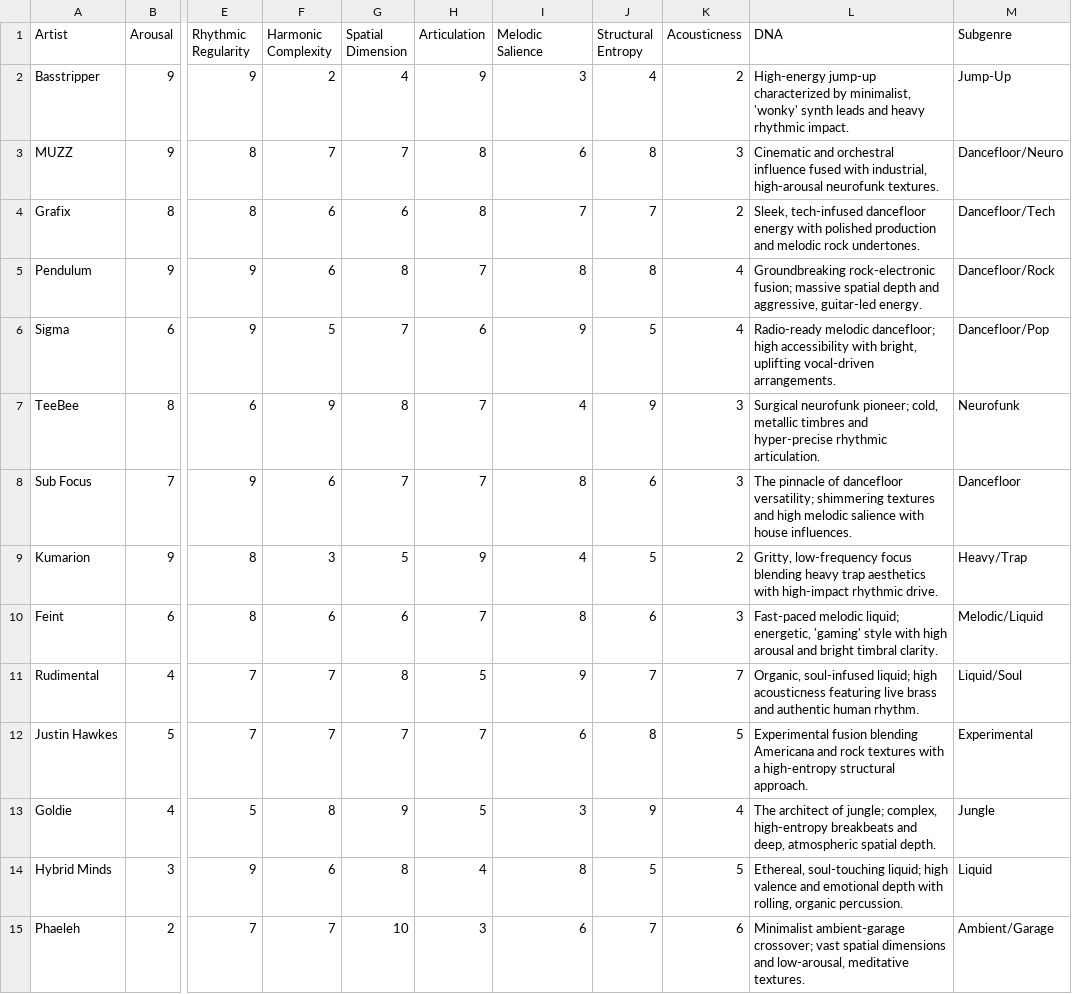
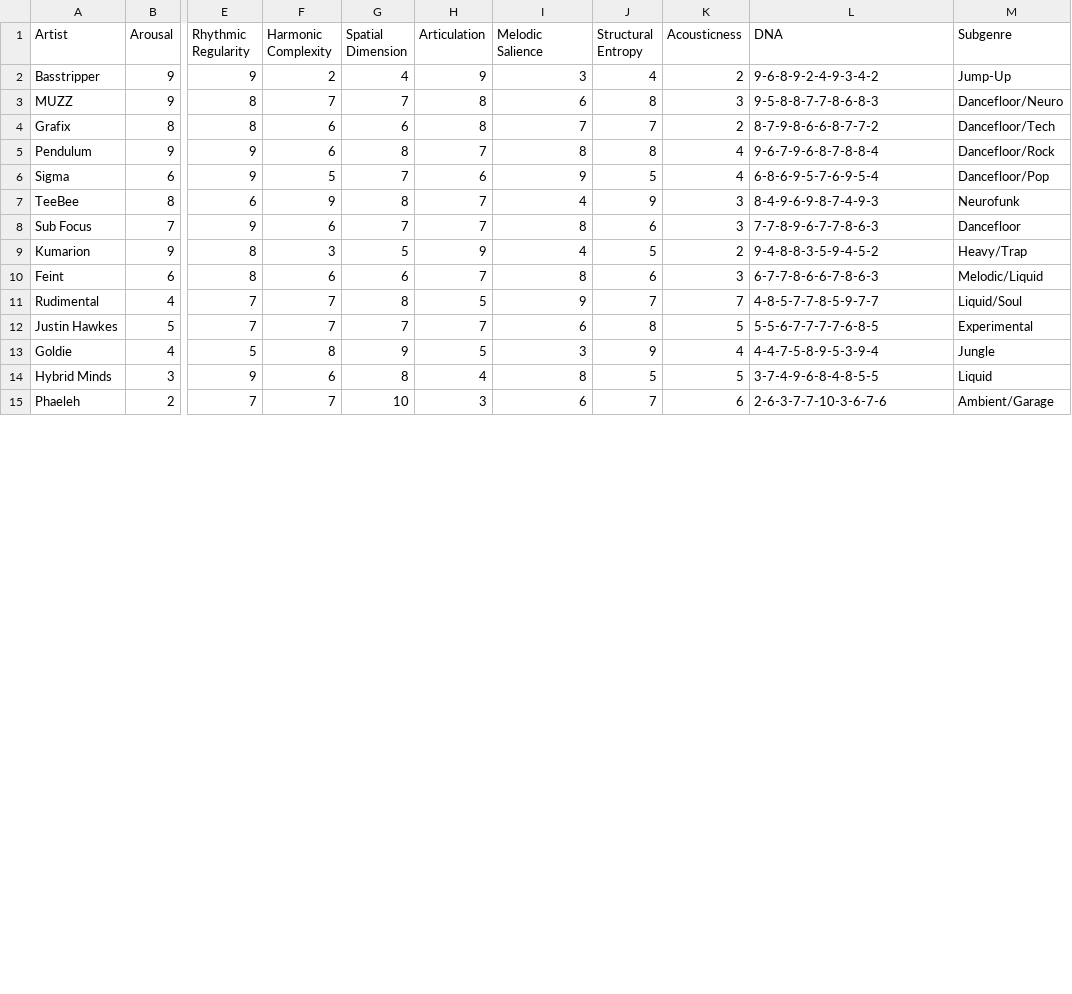
Before and after one commit to RosterAlchemist/PolyJamerous, a CSV file: artists.csv, drawn as a sheet; only a part is shown, gaps mark what is left out; the diff covers the shown part only; the diff names each change by its address in the sheet, - before the commit and + after, or states it on an @@ line.

```diff
--- a/artists.csv
+++ b/artists.csv
-L2 (DNA): High-energy jump-up characterized by minimalist, 'wonky' synth leads and heavy rhythmic impact.
+L2 (DNA): 9-6-8-9-2-4-9-3-4-2
-L3 (DNA): Cinematic and orchestral influence fused with industrial, high-arousal neurofunk textures.
+L3 (DNA): 9-5-8-8-7-7-8-6-8-3
-L4 (DNA): Sleek, tech-infused dancefloor energy with polished production and melodic rock undertones.
+L4 (DNA): 8-7-9-8-6-6-8-7-7-2
-L5 (DNA): Groundbreaking rock-electronic fusion; massive spatial depth and aggressive, guitar-led energy.
+L5 (DNA): 9-6-7-9-6-8-7-8-8-4
-L6 (DNA): Radio-ready melodic dancefloor; high accessibility with bright, uplifting vocal-driven arrangements.
+L6 (DNA): 6-8-6-9-5-7-6-9-5-4
-L7 (DNA): Surgical neurofunk pioneer; cold, metallic timbres and hyper-precise rhythmic articulation.
+L7 (DNA): 8-4-9-6-9-8-7-4-9-3
-L8 (DNA): The pinnacle of dancefloor versatility; shimmering textures and high melodic salience with house influences.
+L8 (DNA): 7-7-8-9-6-7-7-8-6-3
-L9 (DNA): Gritty, low-frequency focus blending heavy trap aesthetics with high-impact rhythmic drive.
+L9 (DNA): 9-4-8-8-3-5-9-4-5-2
-L10 (DNA): Fast-paced melodic liquid; energetic, 'gaming' style with high arousal and bright timbral clarity.
+L10 (DNA): 6-7-7-8-6-6-7-8-6-3
-L11 (DNA): Organic, soul-infused liquid; high acousticness featuring live brass and authentic human rhythm.
+L11 (DNA): 4-8-5-7-7-8-5-9-7-7
-L12 (DNA): Experimental fusion blending Americana and rock textures with a high-entropy structural approach.
+L12 (DNA): 5-5-6-7-7-7-7-6-8-5
-L13 (DNA): The architect of jungle; complex, high-entropy breakbeats and deep, atmospheric spatial depth.
+L13 (DNA): 4-4-7-5-8-9-5-3-9-4
-L14 (DNA): Ethereal, soul-touching liquid; high valence and emotional depth with rolling, organic percussion.
+L14 (DNA): 3-7-4-9-6-8-4-8-5-5
-L15 (DNA): Minimalist ambient-garage crossover; vast spatial dimensions and low-arousal, meditative textures.
+L15 (DNA): 2-6-3-7-7-10-3-6-7-6
```
Also changed, not shown: 17 edited cells elsewhere in this file, dimension_anchors_v2.csv, 1 other file.
